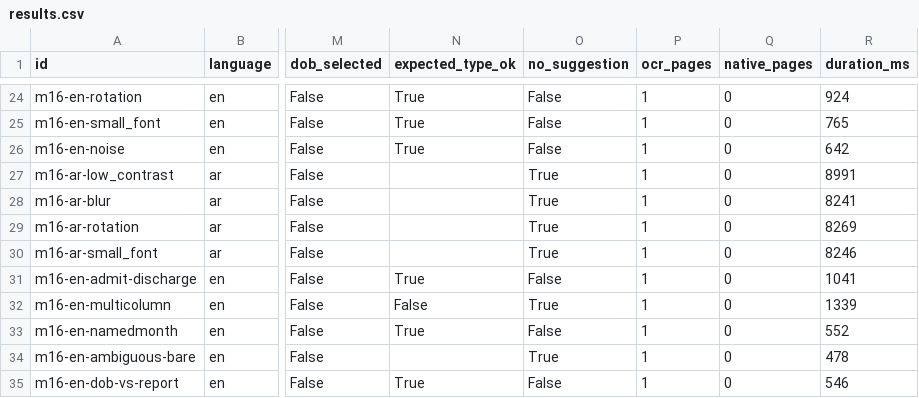
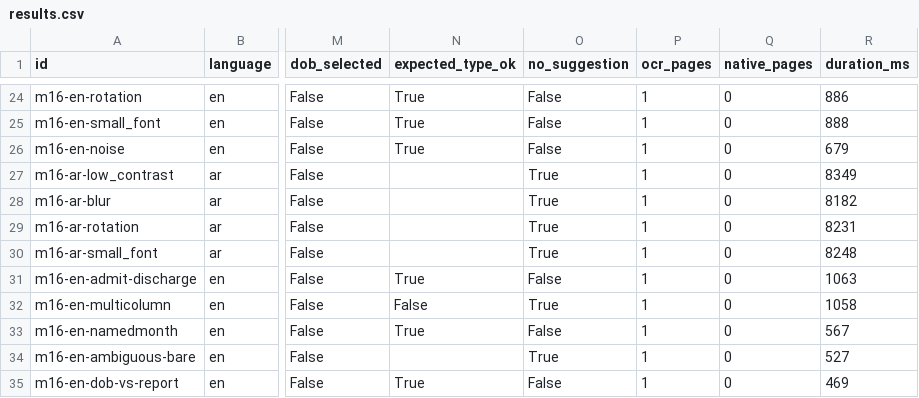
Before and after one commit to TechDaDev/pmdap_backend, a CSV file: benchmarks/ocr/out/results.csv, drawn as a sheet; only a part is shown, gaps mark what is left out; the diff covers the shown part only; the diff names each change by its address in the sheet, - before the commit and + after, or states it on an @@ line.

```diff
--- a/benchmarks/ocr/out/results.csv
+++ b/benchmarks/ocr/out/results.csv
-R24 (duration_ms): 924
+R24 (duration_ms): 886
-R25 (duration_ms): 765
+R25 (duration_ms): 888
-R26 (duration_ms): 642
+R26 (duration_ms): 679
-R27 (duration_ms): 8991
+R27 (duration_ms): 8349
-R28 (duration_ms): 8241
+R28 (duration_ms): 8182
-R29 (duration_ms): 8269
+R29 (duration_ms): 8231
-R30 (duration_ms): 8246
+R30 (duration_ms): 8248
-R31 (duration_ms): 1041
+R31 (duration_ms): 1063
-R32 (duration_ms): 1339
+R32 (duration_ms): 1058
-R33 (duration_ms): 552
+R33 (duration_ms): 567
-R34 (duration_ms): 478
+R34 (duration_ms): 527
-R35 (duration_ms): 546
+R35 (duration_ms): 469
```
Also changed, not shown: 36 edited cells elsewhere in this file, 17 other files.
